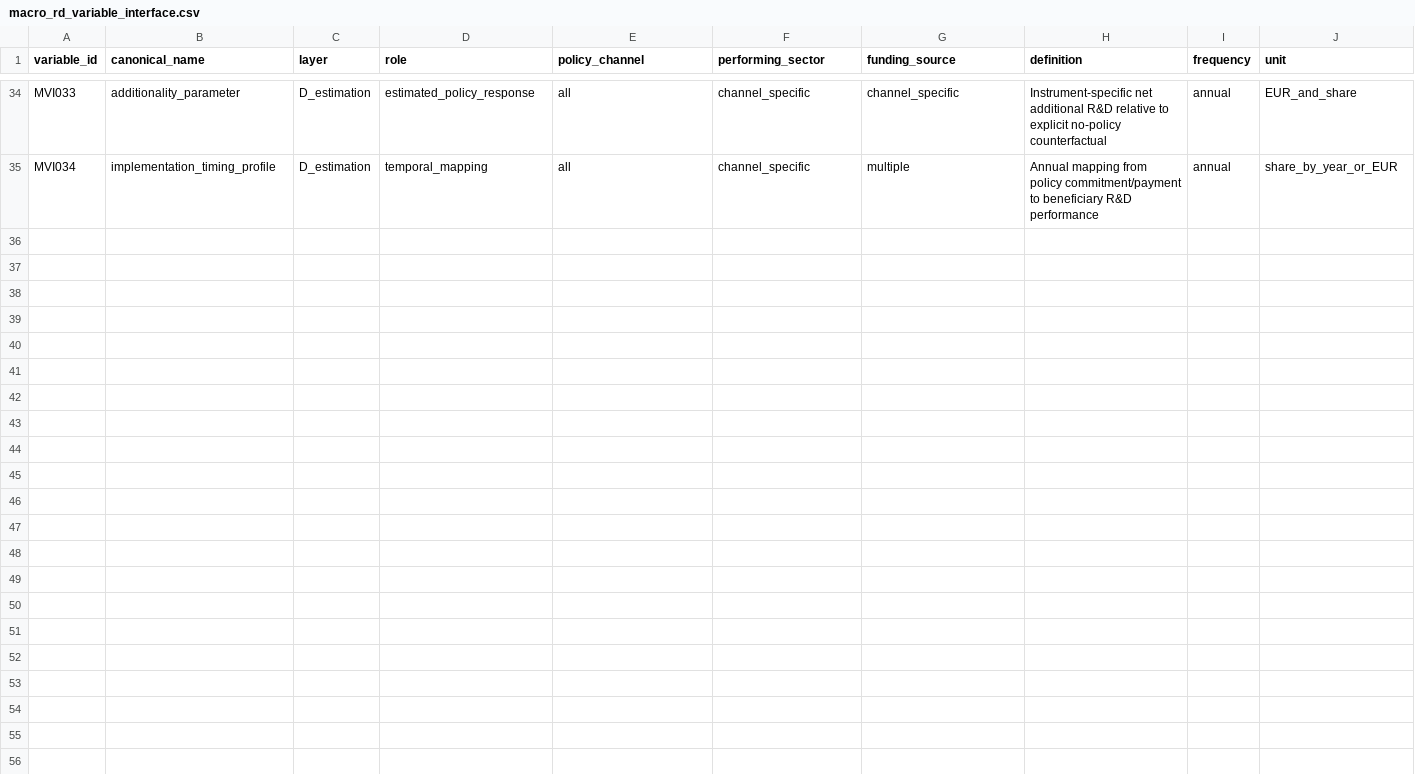
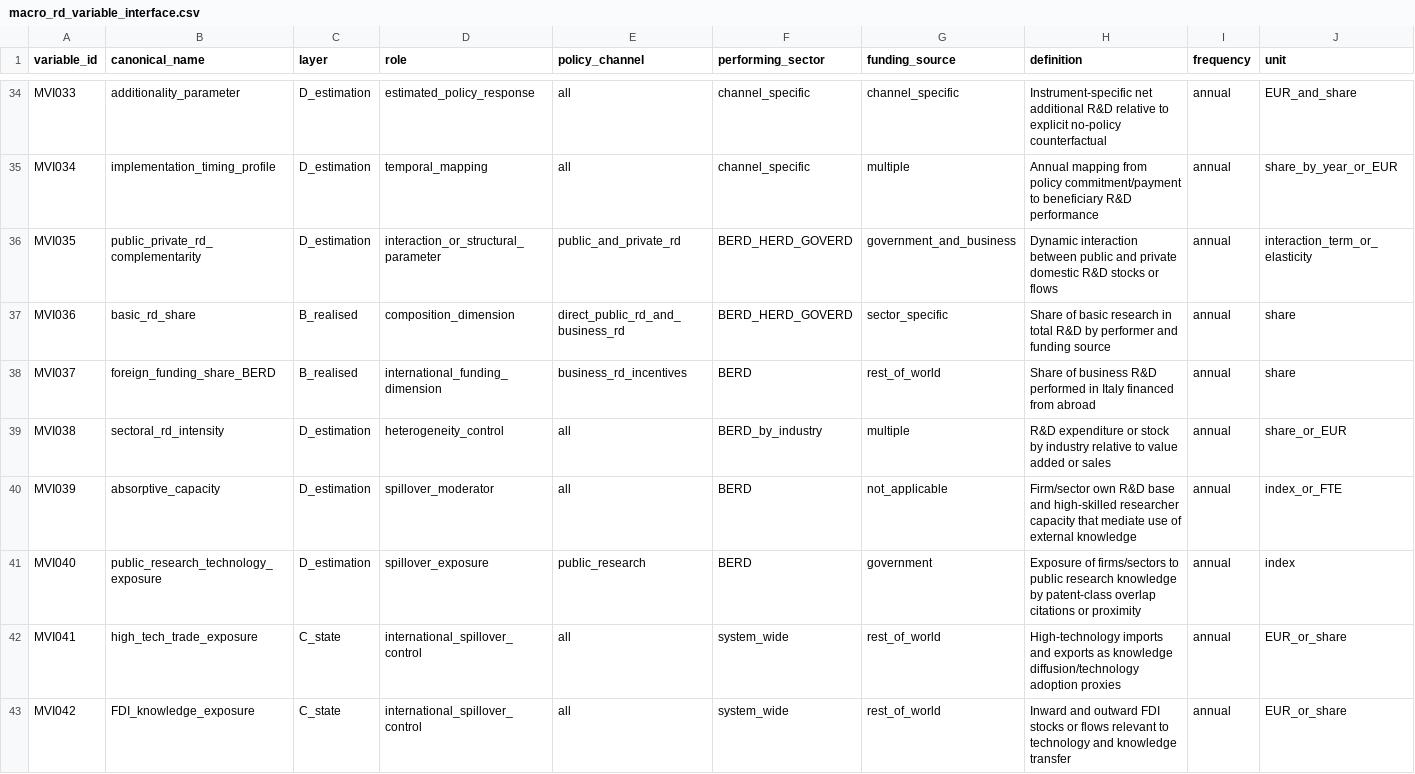
Before and after one commit to mapemar/italy-rd-investment-shock, a CSV file: data/intermediate/macro_rd_variable_interface.csv, drawn as a sheet; only a part is shown, gaps mark what is left out; rows hold the shown columns only; the diff names each change by its address in the sheet, - before the commit and + after, or states it on an @@ line.

Commit message:
Extend macro R&D register with spillover and sector variables

```diff
--- a/data/intermediate/macro_rd_variable_interface.csv
+++ b/data/intermediate/macro_rd_variable_interface.csv
+row 36: MVI035 | public_private_rd_complementarity | D_estimation | interaction_or_structural_parameter | public_and_private_rd | BERD_HERD_GOVERD | government_and_business | Dynamic interaction between public and private domestic R&D stocks or flows | annual | interaction_term_or_elasticity
+row 37: MVI036 | basic_rd_share | B_realised | composition_dimension | direct_public_rd_and_business_rd | BERD_HERD_GOVERD | sector_specific | Share of basic research in total R&D by performer and funding source | annual | share
+row 38: MVI037 | foreign_funding_share_BERD | B_realised | international_funding_dimension | business_rd_incentives | BERD | rest_of_world | Share of business R&D performed in Italy financed from abroad | annual | share
+row 39: MVI038 | sectoral_rd_intensity | D_estimation | heterogeneity_control | all | BERD_by_industry | multiple | R&D expenditure or stock by industry relative to value added or sales | annual | share_or_EUR
+row 40: MVI039 | absorptive_capacity | D_estimation | spillover_moderator | all | BERD | not_applicable | Firm/sector own R&D base and high-skilled researcher capacity that mediate use of external knowledge | annual | index_or_FTE
+row 41: MVI040 | public_research_technology_exposure | D_estimation | spillover_exposure | public_research | BERD | government | Exposure of firms/sectors to public research knowledge by patent-class overlap citations or proximity | annual | index
+row 42: MVI041 | high_tech_trade_exposure | C_state | international_spillover_control | all | system_wide | rest_of_world | High-technology imports and exports as knowledge diffusion/technology adoption proxies | annual | EUR_or_share
+row 43: MVI042 | FDI_knowledge_exposure | C_state | international_spillover_control | all | system_wide | rest_of_world | Inward and outward FDI stocks or flows relevant to technology and knowledge transfer | annual | EUR_or_share
```
